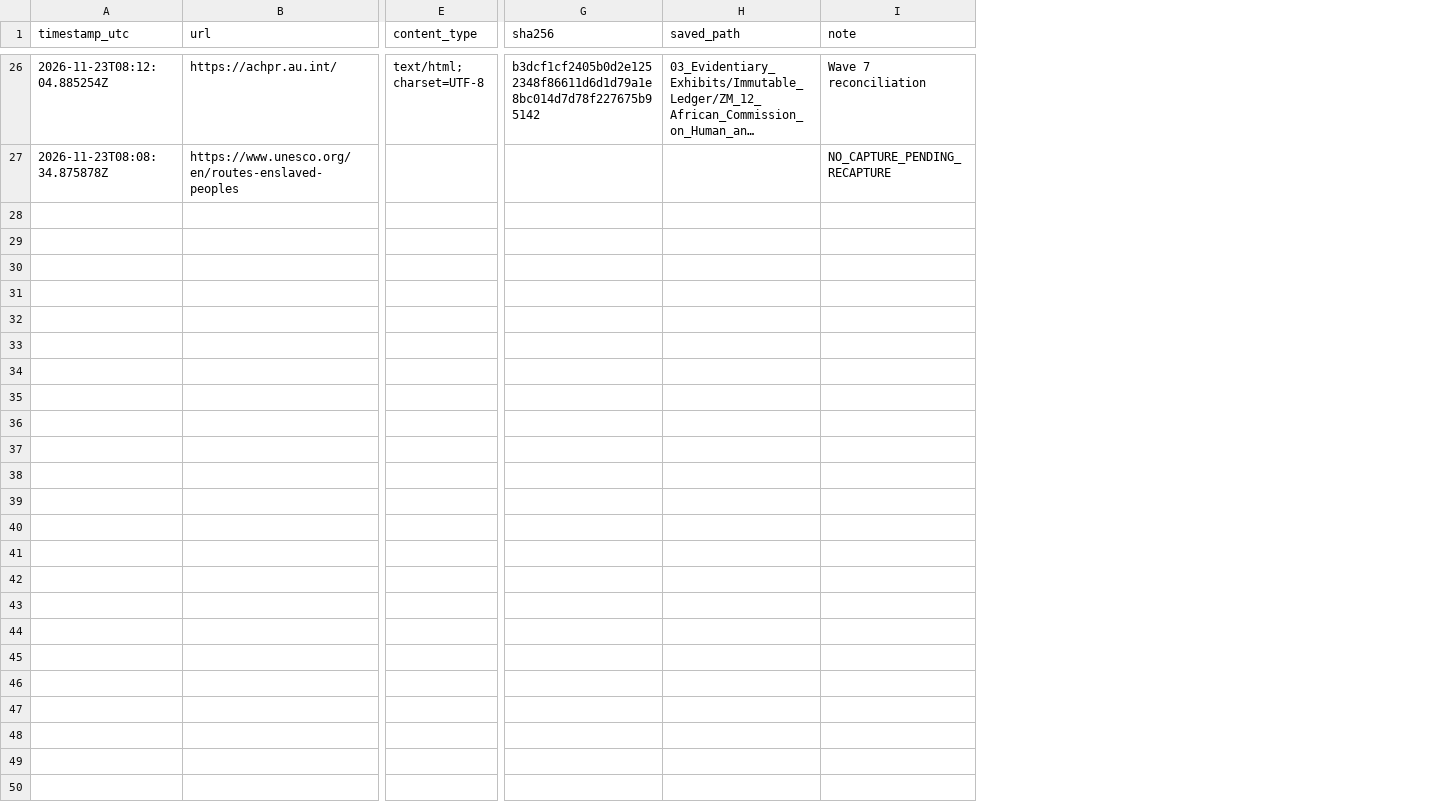
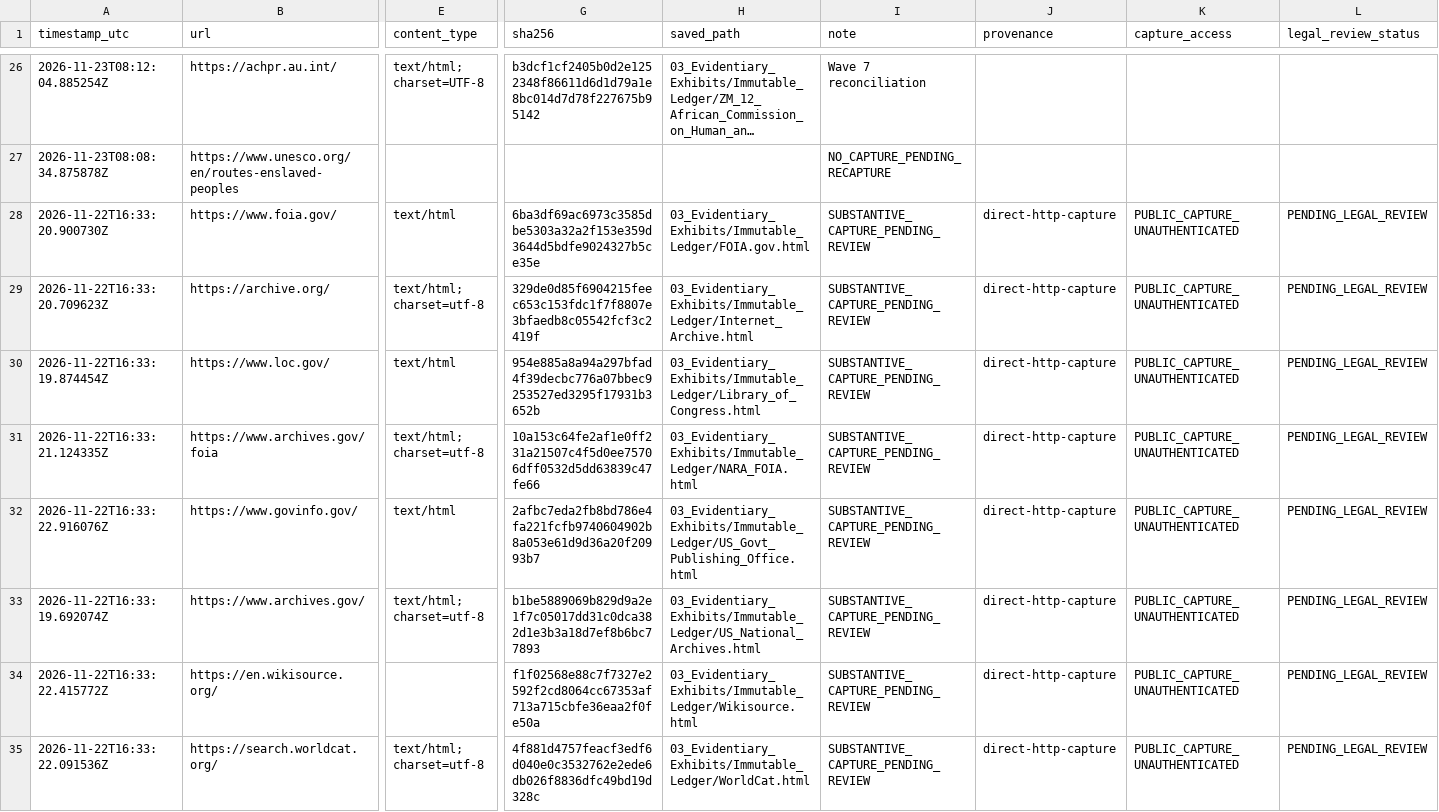
Before and after one commit to GlobalRestitutionAlliance/africa-us-zm-zambia-master-litigation, a CSV file: 03_Evidentiary_Exhibits/Immutable_Ledger/HARVEST_INTAKE_LOG.csv, drawn as a sheet; only a part is shown, gaps mark what is left out; long unchanged cells end in …; rows hold the shown columns only; the diff covers the shown part only; the diff names each change by its address in the sheet, - before the commit and + after, or states it on an @@ line.

Commit message:
QA/reconcile normalization: substantive/provenance/capture fields, manifest refresh

```diff
--- a/03_Evidentiary_Exhibits/Immutable_Ledger/HARVEST_INTAKE_LOG.csv
+++ b/03_Evidentiary_Exhibits/Immutable_Ledger/HARVEST_INTAKE_LOG.csv
+column J (provenance), empty
+column K (capture_access), empty
+column L (legal_review_status), empty
+row 28: 2026-11-22T16:33:20.900730Z | https://www.foia.gov/ | text/html | 6ba3df69ac6973c3585dbe5303a32a2f153e359d3644d5bdfe9024327b5ce35e | 03_Evidentiary_Exhibits/Immutable_Ledger/FOIA.gov.html | SUBSTANTIVE_CAPTURE_PENDING_REVIEW | direct-http-capture | PUBLIC_CAPTURE_UNAUTHENTICATED | PENDING_LEGAL_REVIEW
+row 29: 2026-11-22T16:33:20.709623Z | https://archive.org/ | text/html; charset=utf-8 | 329de0d85f6904215feec653c153fdc1f7f8807e3bfaedb8c05542fcf3c2419f | 03_Evidentiary_Exhibits/Immutable_Ledger/Internet_Archive.html | SUBSTANTIVE_CAPTURE_PENDING_REVIEW | direct-http-capture | PUBLIC_CAPTURE_UNAUTHENTICATED | PENDING_LEGAL_REVIEW
+row 30: 2026-11-22T16:33:19.874454Z | https://www.loc.gov/ | text/html | 954e885a8a94a297bfad4f39decbc776a07bbec9253527ed3295f17931b3652b | 03_Evidentiary_Exhibits/Immutable_Ledger/Library_of_Congress.html | SUBSTANTIVE_CAPTURE_PENDING_REVIEW | direct-http-capture | PUBLIC_CAPTURE_UNAUTHENTICATED | PENDING_LEGAL_REVIEW
+row 31: 2026-11-22T16:33:21.124335Z | https://www.archives.gov/foia | text/html; charset=utf-8 | 10a153c64fe2af1e0ff231a21507c4f5d0ee75706dff0532d5dd63839c47fe66 | 03_Evidentiary_Exhibits/Immutable_Ledger/NARA_FOIA.html | SUBSTANTIVE_CAPTURE_PENDING_REVIEW | direct-http-capture | PUBLIC_CAPTURE_UNAUTHENTICATED | PENDING_LEGAL_REVIEW
+row 32: 2026-11-22T16:33:22.916076Z | https://www.govinfo.gov/ | text/html | 2afbc7eda2fb8bd786e4fa221fcfb9740604902b8a053e61d9d36a20f20993b7 | 03_Evidentiary_Exhibits/Immutable_Ledger/US_Govt_Publishing_Office.html | SUBSTANTIVE_CAPTURE_PENDING_REVIEW | direct-http-capture | PUBLIC_CAPTURE_UNAUTHENTICATED | PENDING_LEGAL_REVIEW
+row 33: 2026-11-22T16:33:19.692074Z | https://www.archives.gov/ | text/html; charset=utf-8 | b1be5889069b829d9a2e1f7c05017dd31c0dca382d1e3b3a18d7ef8b6bc77893 | 03_Evidentiary_Exhibits/Immutable_Ledger/US_National_Archives.html | SUBSTANTIVE_CAPTURE_PENDING_REVIEW | direct-http-capture | PUBLIC_CAPTURE_UNAUTHENTICATED | PENDING_LEGAL_REVIEW
+row 34: 2026-11-22T16:33:22.415772Z | https://en.wikisource.org/ |  | f1f02568e88c7f7327e2592f2cd8064cc67353af713a715cbfe36eaa2f0fe50a | 03_Evidentiary_Exhibits/Immutable_Ledger/Wikisource.html | SUBSTANTIVE_CAPTURE_PENDING_REVIEW | direct-http-capture | PUBLIC_CAPTURE_UNAUTHENTICATED | PENDING_LEGAL_REVIEW
+row 35: 2026-11-22T16:33:22.091536Z | https://search.worldcat.org/ | text/html; charset=utf-8 | 4f881d4757feacf3edf6d040e0c3532762e2ede6db026f8836dfc49bd19d328c | 03_Evidentiary_Exhibits/Immutable_Ledger/WorldCat.html | SUBSTANTIVE_CAPTURE_PENDING_REVIEW | direct-http-capture | PUBLIC_CAPTURE_UNAUTHENTICATED | PENDING_LEGAL_REVIEW
```
Also changed, not shown: 8 added rows elsewhere in this file, 99_Archives_and_Manifests/MANIFEST_SHA256.csv, 99_Archives_and_Manifests/PENDING_RECAPTURE_REGISTER.csv, 22 other files.
